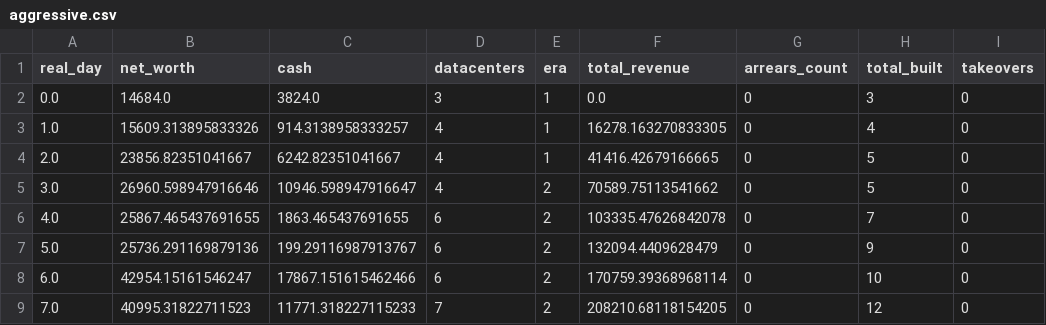
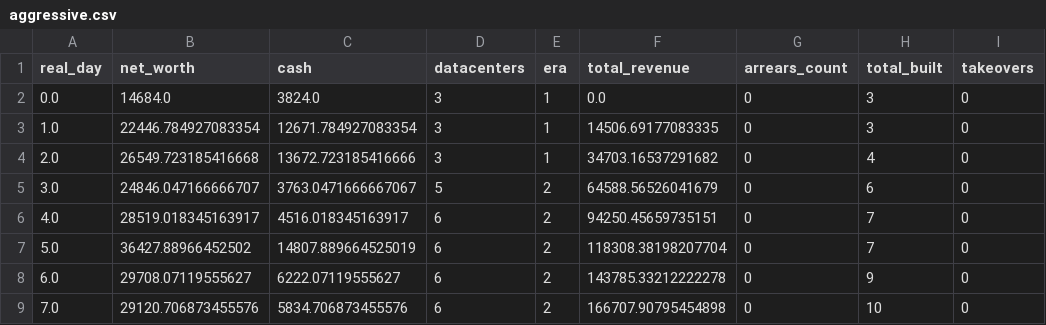
Before and after one commit to GaoJiasheng/DataCenterTycoon, a CSV file: docs/balance_runs/aggressive.csv, drawn as a sheet; only a part is shown; the diff covers the shown part only; the diff names each change by its address in the sheet, - before the commit and + after, or states it on an @@ line.

Commit message:
chore: close cozy rework regression and balance

```diff
--- a/docs/balance_runs/aggressive.csv
+++ b/docs/balance_runs/aggressive.csv
-B3 (net_worth): 15609.313895833326
+B3 (net_worth): 22446.784927083354
-C3 (cash): 914.3138958333257
+C3 (cash): 12671.784927083354
-D3:D4 (datacenters): 4
+D3:D4 (datacenters): 3
-F3 (total_revenue): 16278.163270833305
+F3 (total_revenue): 14506.69177083335
-H3 (total_built): 4
+H3 (total_built): 3
-B4 (net_worth): 23856.82351041667
+B4 (net_worth): 26549.723185416668
-C4 (cash): 6242.82351041667
+C4 (cash): 13672.723185416666
-F4 (total_revenue): 41416.42679166665
+F4 (total_revenue): 34703.16537291682
-H4 (total_built): 5
+H4 (total_built): 4
-B5 (net_worth): 26960.598947916646
+B5 (net_worth): 24846.047166666707
-C5 (cash): 10946.598947916647
+C5 (cash): 3763.0471666667067
-D5 (datacenters): 4
+D5 (datacenters): 5
-F5 (total_revenue): 70589.75113541662
+F5 (total_revenue): 64588.56526041679
-H5 (total_built): 5
+H5 (total_built): 6
-B6 (net_worth): 25867.465437691655
+B6 (net_worth): 28519.018345163917
-C6 (cash): 1863.465437691655
+C6 (cash): 4516.018345163917
-F6 (total_revenue): 103335.47626842078
+F6 (total_revenue): 94250.45659735151
-B7 (net_worth): 25736.291169879136
+B7 (net_worth): 36427.88966452502
-C7 (cash): 199.29116987913767
+C7 (cash): 14807.889664525019
-F7 (total_revenue): 132094.4409628479
+F7 (total_revenue): 118308.38198207704
-H7 (total_built): 9
+H7 (total_built): 7
-B8 (net_worth): 42954.15161546247
+B8 (net_worth): 29708.07119555627
-C8 (cash): 17867.151615462466
+C8 (cash): 6222.07119555627
-F8 (total_revenue): 170759.39368968114
+F8 (total_revenue): 143785.33212222278
-H8 (total_built): 10
+H8 (total_built): 9
-B9 (net_worth): 40995.31822711523
+B9 (net_worth): 29120.706873455576
-C9 (cash): 11771.318227115233
+C9 (cash): 5834.706873455576
-D9 (datacenters): 7
+D9 (datacenters): 6
-F9 (total_revenue): 208210.68118154205
+F9 (total_revenue): 166707.90795454898
-H9 (total_built): 12
+H9 (total_built): 10
```
Also changed, not shown: 149 edited cells elsewhere in this file, docs/balance_runs/active.csv, docs/balance_runs/idle.csv, 10 other files.
